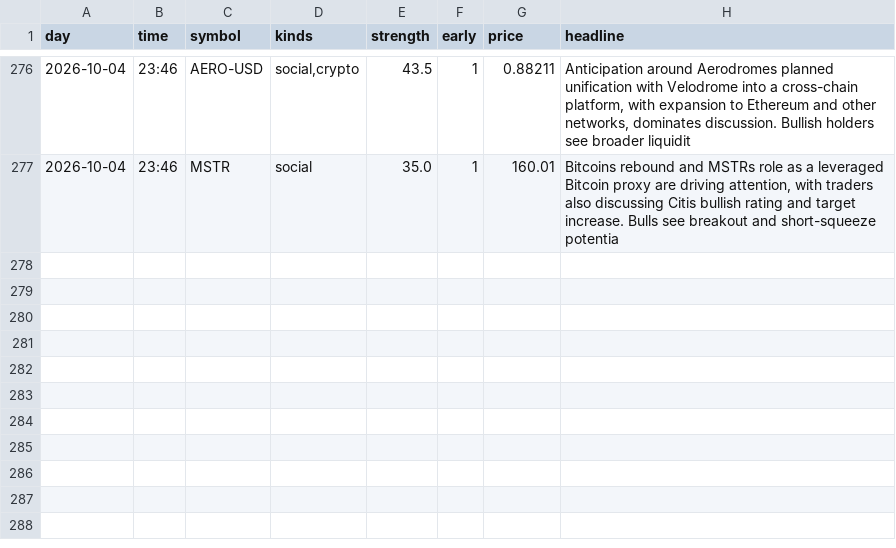
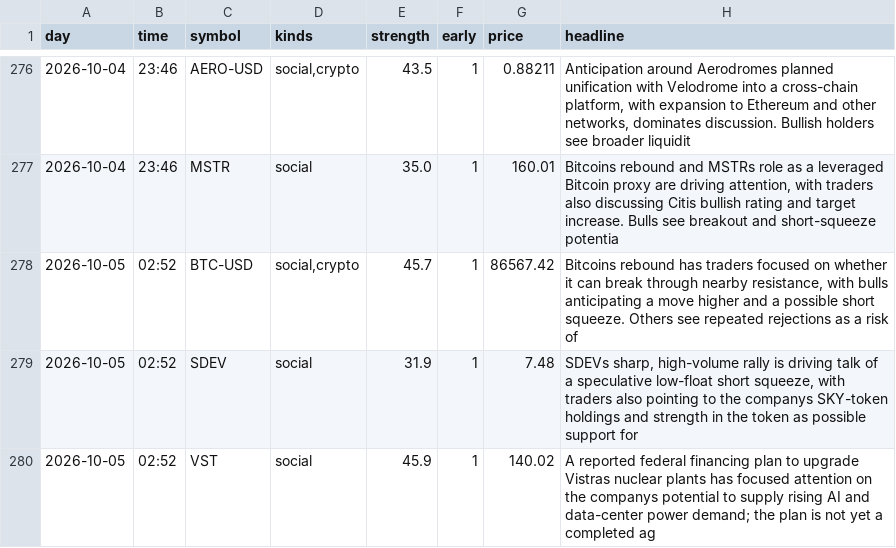
Before and after one commit to jwill736/market-tracker, a CSV file: early_calls.csv, drawn as a sheet; only a part is shown, gaps mark what is left out; the diff names each change by its address in the sheet, - before the commit and + after, or states it on an @@ line.

```diff
--- a/early_calls.csv
+++ b/early_calls.csv
+row 278: 2026-10-05 | 02:52 | BTC-USD | social,crypto | 45.7 | 1 | 86567.42 | Bitcoins rebound has traders focused on whether it can break through nearby resistance, with bulls anticipating a move higher and a possible short squeeze. Others see repeated rejections as a risk of
+row 279: 2026-10-05 | 02:52 | SDEV | social | 31.9 | 1 | 7.48 | SDEVs sharp, high-volume rally is driving talk of a speculative low-float short squeeze, with traders also pointing to the companys SKY-token holdings and strength in the token as possible support for
+row 280: 2026-10-05 | 02:52 | VST | social | 45.9 | 1 | 140.02 | A reported federal financing plan to upgrade Vistras nuclear plants has focused attention on the companys potential to supply rising AI and data-center power demand; the plan is not yet a completed ag
```
Also changed, not shown: 1 other file.
